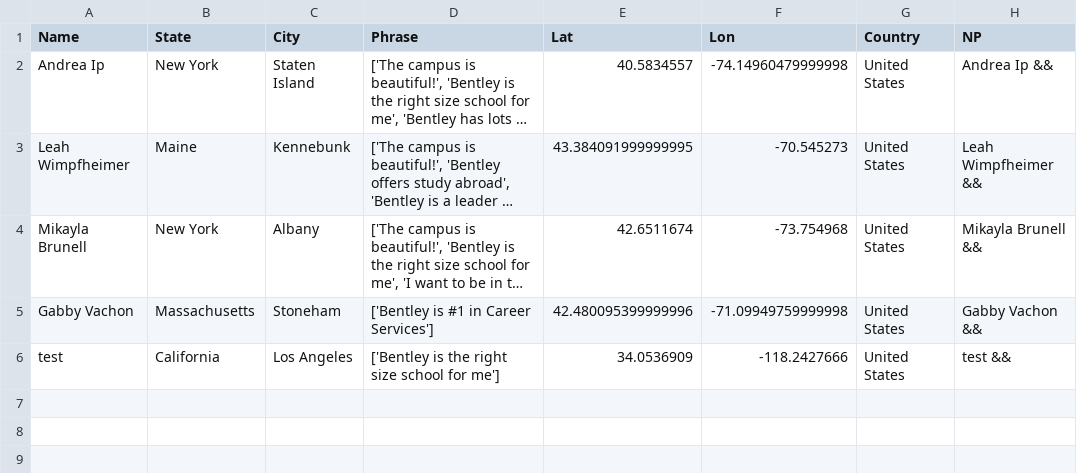
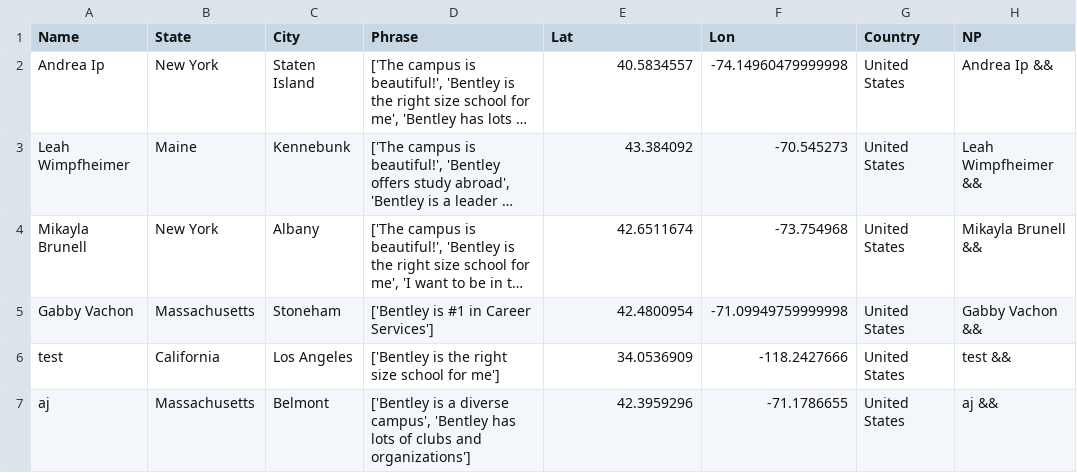
Before and after one commit to ajinkyadeshmukh23/bentleyopenhouse, a CSV file: file.csv, drawn as a sheet; long unchanged cells end in …; the diff names each change by its address in the sheet, - before the commit and + after, or states it on an @@ line.

Commit message:
python update 2

```diff
--- a/file.csv
+++ b/file.csv
-E3 (Lat): 43.384091999999995
+E3 (Lat): 43.384092
-E5 (Lat): 42.480095399999996
+E5 (Lat): 42.4800954
+row 7: aj | Massachusetts | Belmont | ['Bentley is a diverse campus', 'Bentley has lots of clubs and organizations'] | 42.3959296 | -71.1786655 | United States | aj &&
```
